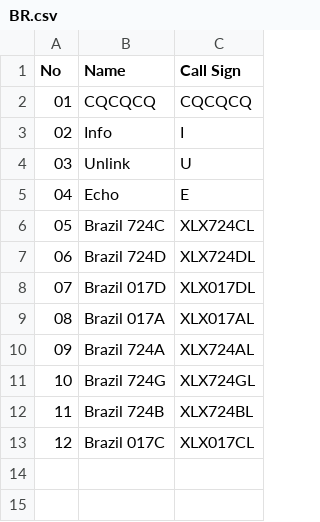
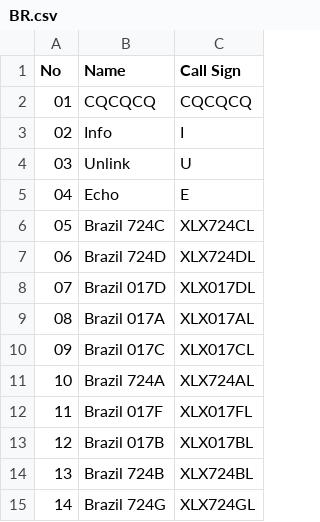
Before and after one commit to Gruppio/DStar-Reflectors, a CSV file: UR_CALLS/BR.csv, drawn as a sheet; addresses are those after the commit; the diff names each change by its address in the sheet, - before the commit and + after, or states it on an @@ line.

```diff
--- a/UR_CALLS/BR.csv
+++ b/UR_CALLS/BR.csv
@@ row 13 moved to row 10: 09 @@
@@ column A (No) renumbered between rows 11 and 15 @@
+row 12: 11 | Brazil 017F | XLX017FL
+row 13: 12 | Brazil 017B | XLX017BL
@@ row 12 moved to row 14: 13 @@
```
Also changed, not shown: UR_CALLS/AT.csv, UR_CALLS/CH.csv, 26 other files.
